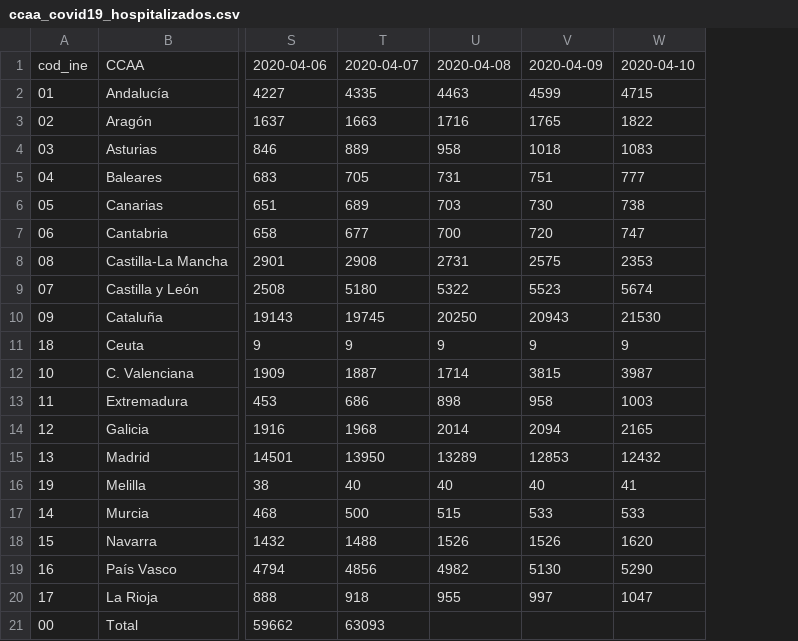
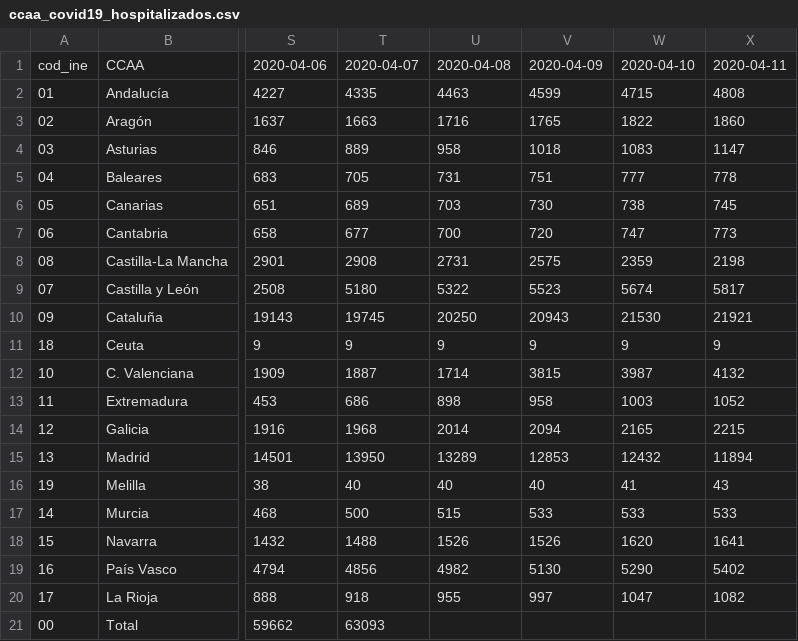
Before and after one commit to pedro-garridor/COVID-19, a CSV file: Datos/ccaa_covid19_hospitalizados.csv, drawn as a sheet; only a part is shown, gaps mark what is left out; the diff names each change by its address in the sheet, - before the commit and + after, or states it on an @@ line.

```diff
--- a/Datos/ccaa_covid19_hospitalizados.csv
+++ b/Datos/ccaa_covid19_hospitalizados.csv
+column X, rows 1-20: 2020-04-11 | 4808 | 1860 | 1147 | 778 | 745 | 773 | 2198 | 5817 | 21921 | 9 | 4132 | 1052 | 2215 | 11894 | 43 | 533 | 1641 | 5402 | 1082
-W8: 2353
+W8: 2359
```
Also changed, not shown: Datos/ccaa_covid19_altas.csv, Datos/ccaa_covid19_casos.csv, 18 other files.
